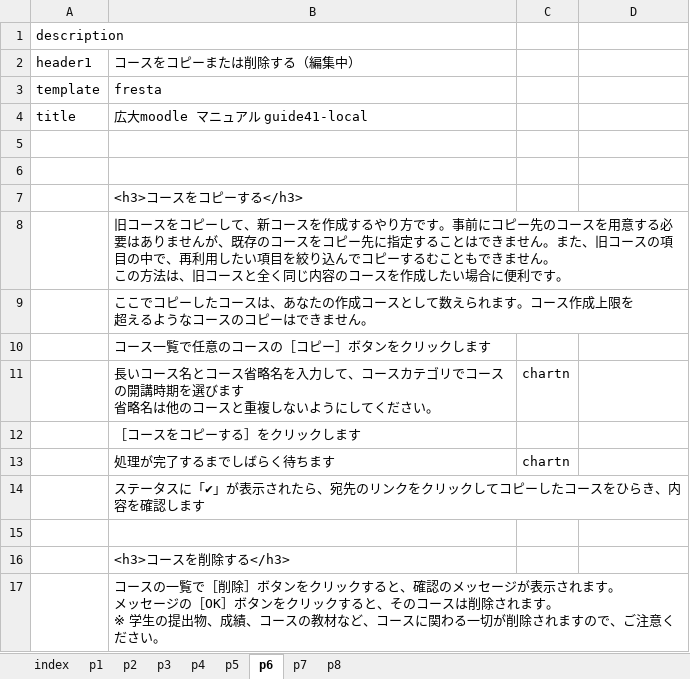
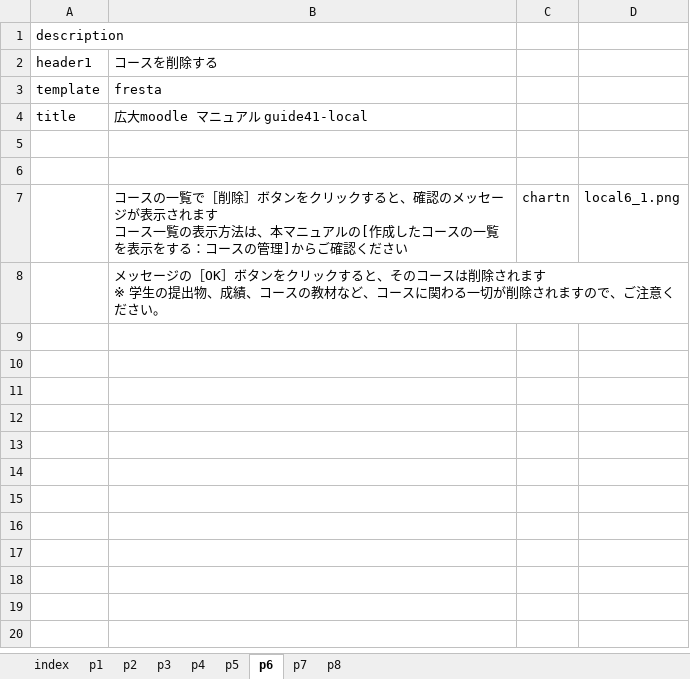
Before and after one commit to imc-lms-adm/support-vle-man, an Excel workbook: guide41_local.xlsx, sheet p6, drawn as a sheet; values as stored, in another font and other column widths than the file's, no borders; removed rows and columns are numbered as before the commit, all else as after; ↵ is a line break in a cell; the diff names each change by its address in the sheet, - before the commit and + after, or states it on an @@ line.

```diff
--- a/guide41_local.xlsx (sheet p6)
+++ b/guide41_local.xlsx (sheet p6)
-B2: コースをコピーまたは削除する（編集中）
+B2: コースを削除する
-row 7:  | <h3>コースをコピーする</h3>
-row 8:  | 旧コースをコピーして、新コースを作成するやり方です。事前にコピー先のコースを用意する必要はありませんが、既存のコースをコピー先に指定することはできません。また、旧コースの項目の中で、再利用したい項目を絞り込んでコピーするむこともできません。 ↵ この方法は、旧コースと全く同じ内容のコースを作成したい場合に便利です。
-row 9:  | ここでコピーしたコースは、あなたの作成コースとして数えられます。コース作成上限を ↵ 超えるようなコースのコピーはできません。
-row 10:  | コース一覧で任意のコースの［コピー］ボタンをクリックします
-row 11:  | 長いコース名とコース省略名を入力して、コースカテゴリでコースの開講時期を選びます ↵ 省略名は他のコースと重複しないようにしてください。 | chartn
-row 12:  | ［コースをコピーする］をクリックします
-row 13:  | 処理が完了するまでしばらく待ちます | chartn
-row 14:  | ステータスに「✔」が表示されたら、宛先のリンクをクリックしてコピーしたコースをひらき、内容を確認します
-row 7: (empty)
+row 7:  | コースの一覧で［削除］ボタンをクリックすると、確認のメッセージが表示されます ↵ コース一覧の表示方法は、本マニュアルの[作成したコースの一覧を表示をする：コースの管理]からご確認ください | chartn | local6_1.png
-B8: <h3>コースを削除する</h3>
+B8: メッセージの［OK］ボタンをクリックすると、そのコースは削除されます ↵ ※ 学生の提出物、成績、コースの教材など、コースに関わる一切が削除されますので、ご注意ください。
-row 17:  | コースの一覧で［削除］ボタンをクリックすると、確認のメッセージが表示されます。 ↵ メッセージの［OK］ボタンをクリックすると、そのコースは削除されます。 ↵ ※ 学生の提出物、成績、コースの教材など、コースに関わる一切が削除されますので、ご注意ください。
```
Also changed, not shown: sheet p2, sheet p3, sheet p5, sheet p7, sheet p4, sheet p8, 2 more sheets.
